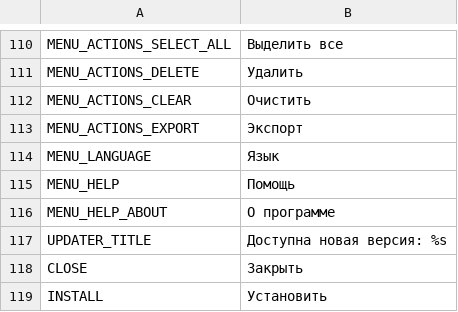
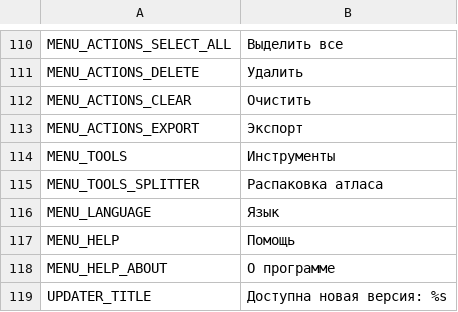
Before and after one commit to unknownprojectx-360/free-tex-packer, a CSV file: src/client/resources/static/localization/ru.csv, drawn as a sheet; only a part is shown, gaps mark what is left out; the shorter side is filled out with more unchanged rows.

Commit message:
Prepare splitter electron build

```diff
--- a/src/client/resources/static/localization/ru.csv
+++ b/src/client/resources/static/localization/ru.csv
@@ -113,2 +113,4 @@ MENU_ACTIONS_CLEAR;Очистить
 MENU_ACTIONS_EXPORT;Экспорт
+MENU_TOOLS;Инструменты
+MENU_TOOLS_SPLITTER;Распаковка атласа
 MENU_LANGUAGE;Язык
```
Also changed, not shown: src/client/resources/static/localization/en.csv, 4 other files.
